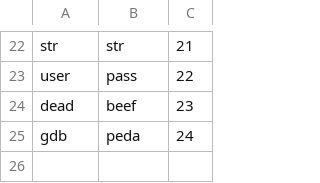
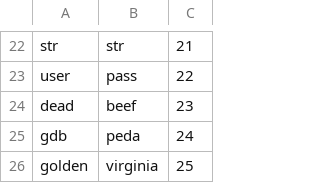
Before and after one commit to 0xShad3/br4v3-tr4v3l3r, a CSV file: res/credentials.csv, drawn as a sheet; only a part is shown, gaps mark what is left out; the diff names each change by its address in the sheet, - before the commit and + after, or states it on an @@ line.

```diff
--- a/res/credentials.csv
+++ b/res/credentials.csv
+row 26: golden | virginia | 25
```
Also changed, not shown: 17 other files.
